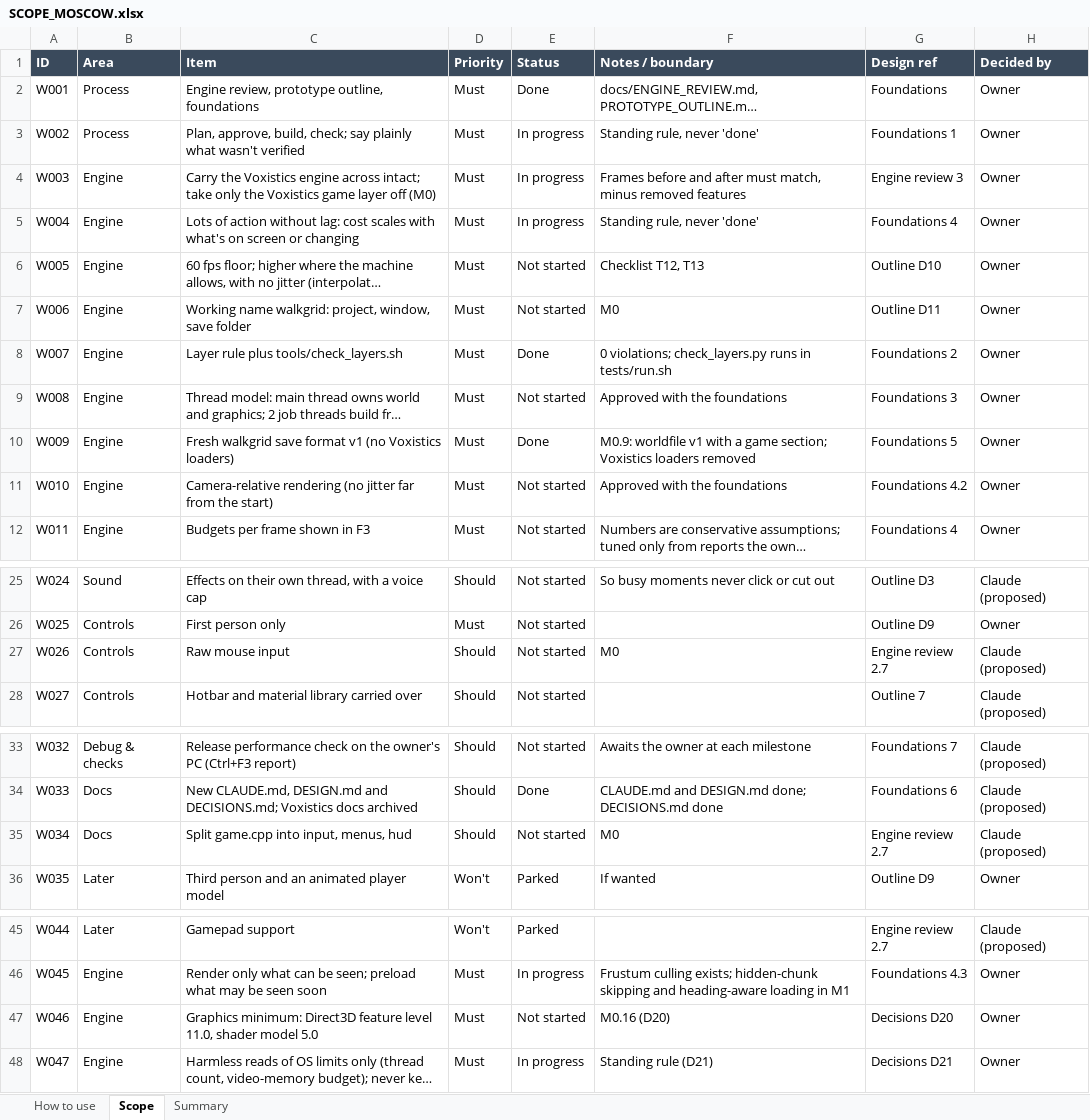
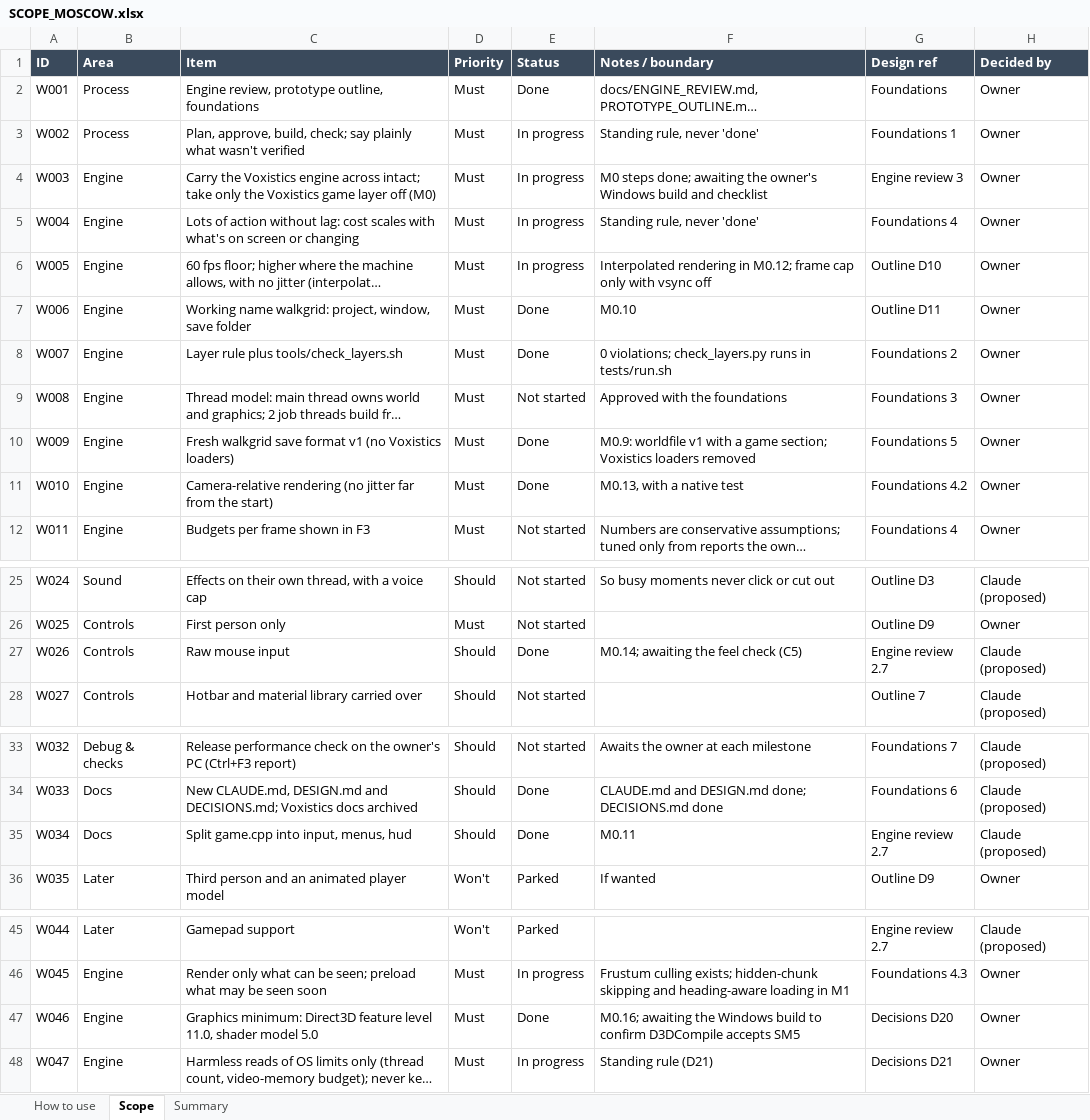
Before and after one commit to rcavarix-collab/anewgame, an Excel workbook: docs/SCOPE_MOSCOW.xlsx, sheet Scope, drawn as a sheet; only a part is shown, gaps mark what is left out; long unchanged cells end in …; values as stored, in another font and other column widths than the file's, no borders; conditional formats not drawn; the diff names each change by its address in the sheet, - before the commit and + after, or states it on an @@ line.

```diff
--- a/docs/SCOPE_MOSCOW.xlsx (sheet Scope)
+++ b/docs/SCOPE_MOSCOW.xlsx (sheet Scope)
-F4 (Notes / boundary): Frames before and after must match, minus removed features
+F4 (Notes / boundary): M0 steps done; awaiting the owner's Windows build and checklist
-E6 (Status): Not started
+E6 (Status): In progress
-F6 (Notes / boundary): Checklist T12, T13
+F6 (Notes / boundary): Interpolated rendering in M0.12; frame cap only with vsync off
-E7 (Status): Not started
+E7 (Status): Done
-F7 (Notes / boundary): M0
+F7 (Notes / boundary): M0.10
-E11 (Status): Not started
+E11 (Status): Done
-F11 (Notes / boundary): Approved with the foundations
+F11 (Notes / boundary): M0.13, with a native test
-E27 (Status): Not started
+E27 (Status): Done
-F27 (Notes / boundary): M0
+F27 (Notes / boundary): M0.14; awaiting the feel check (C5)
-E35 (Status): Not started
+E35 (Status): Done
-F35 (Notes / boundary): M0
+F35 (Notes / boundary): M0.11
-E47 (Status): Not started
+E47 (Status): Done
-F47 (Notes / boundary): M0.16 (D20)
+F47 (Notes / boundary): M0.16; awaiting the Windows build to confirm D3DCompile accepts SM5
```
Also changed, not shown: 3 other files.
